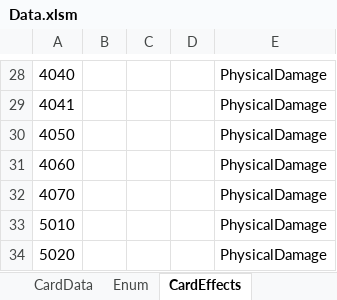
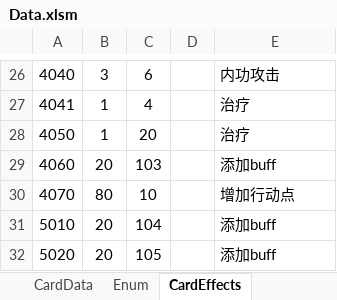
Before and after one commit to dqtoy/CardGame_TheTalesOfImmortal, an Excel workbook: Design/Data.xlsm, sheet CardEffects, drawn as a sheet; only a part is shown, gaps mark what is left out; values as stored, in another font and other column widths than the file's, no borders; charts and pictures not drawn; addresses are those after the commit; the diff covers the shown part only; the diff names each change by its address in the sheet, - before the commit and + after, or states it on an @@ line.

```diff
--- a/Design/Data.xlsm (sheet CardEffects)
+++ b/Design/Data.xlsm (sheet CardEffects)
-B26: (empty)
+B26: 3
-C26: (empty)
+C26: 6
-E26: PhysicalDamage
+E26: 内功攻击
-B27:B28: (empty)
+B27:B28: 1
-C27: (empty)
+C27: 4
-E27:E28: PhysicalDamage
+E27:E28: 治疗
-C28: (empty)
+C28: 20
-B29: (empty)
+B29: 20
-C29: (empty)
+C29: 103
-E29: PhysicalDamage
+E29: 添加buff
-B30: (empty)
+B30: 80
-C30: (empty)
+C30: 10
-E30: PhysicalDamage
+E30: 增加行动点
-B31:B32: (empty)
+B31:B32: 20
-C31: (empty)
+C31: 104
-E31:E32: PhysicalDamage
+E31:E32: 添加buff
-C32: (empty)
+C32: 105
```
Also changed, not shown: 2 removed rows and 69 edited cells elsewhere in this sheet, sheet Enum, sheet CardData, 26 other files.
